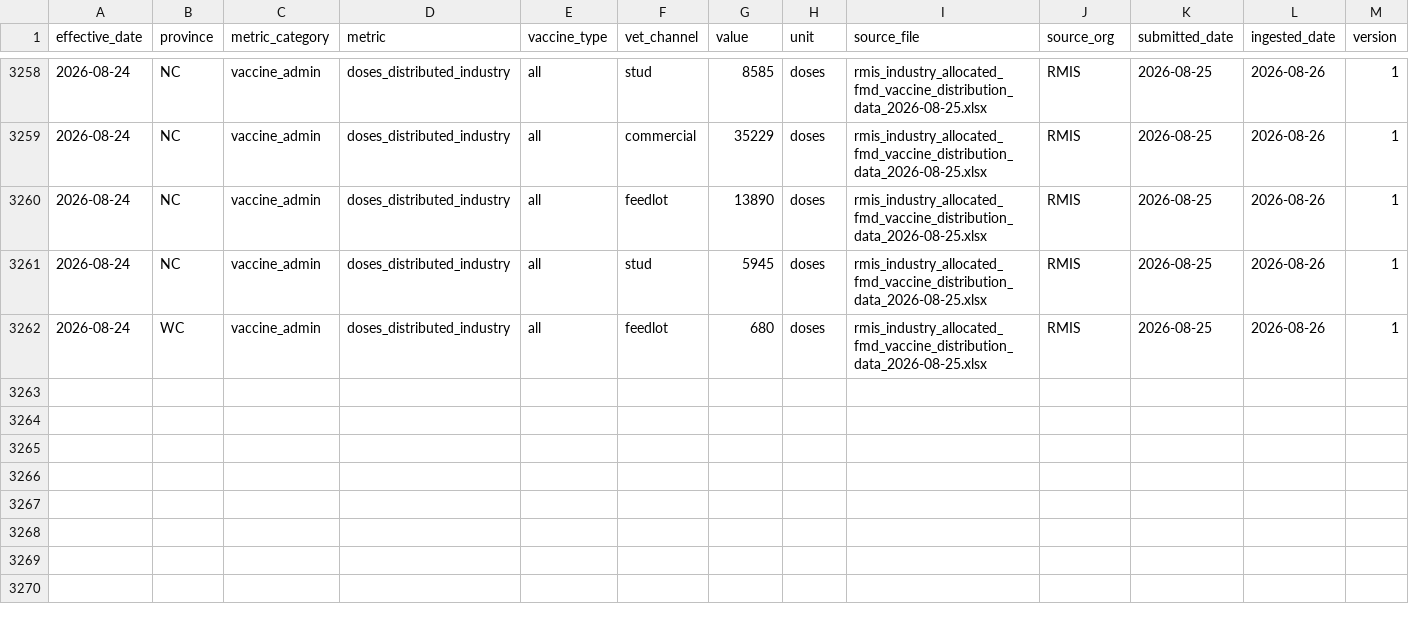
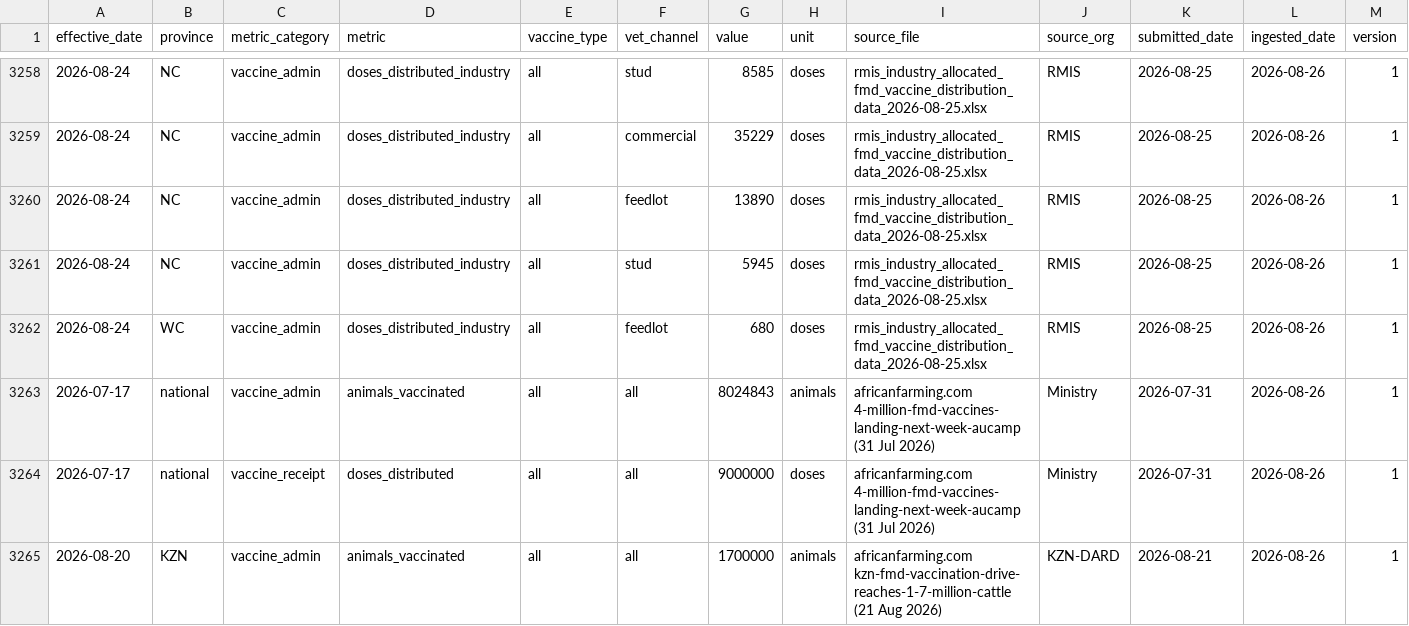
Before and after one commit to AgriSA1904/FMD-Dashboard, a CSV file: master_data.csv, drawn as a sheet; only a part is shown, gaps mark what is left out; rows hold the shown columns only; the diff names each change by its address in the sheet, - before the commit and + after, or states it on an @@ line.

Commit message:
Session 71b -- Aucamp 17 Jul national figures, KZN 1.7m (20 Aug); 3,264 rows

```diff
--- a/master_data.csv
+++ b/master_data.csv
+row 3263: 2026-07-17 | national | vaccine_admin | animals_vaccinated | all | all | 8024843 | animals | africanfarming.com 4-million-fmd-vaccines-landing-next-week-aucamp (31 Jul 2026) | Ministry | 2026-07-31 | 2026-08-26 | 1
+row 3264: 2026-07-17 | national | vaccine_receipt | doses_distributed | all | all | 9000000 | doses | africanfarming.com 4-million-fmd-vaccines-landing-next-week-aucamp (31 Jul 2026) | Ministry | 2026-07-31 | 2026-08-26 | 1
+row 3265: 2026-08-20 | KZN | vaccine_admin | animals_vaccinated | all | all | 1700000 | animals | africanfarming.com kzn-fmd-vaccination-drive-reaches-1-7-million-cattle (21 Aug 2026) | KZN-DARD | 2026-08-21 | 2026-08-26 | 1
```
Also changed, not shown: 4 other files.
